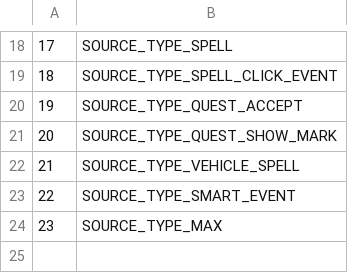
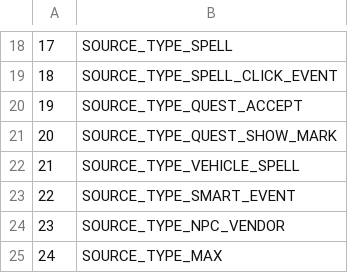
Before and after one commit to Faq/Truice, a CSV file: CSV/Cond_SourceTypeOrReferenceId.csv, drawn as a sheet; only a part is shown, gaps mark what is left out; addresses are those after the commit; the diff names each change by its address in the sheet, - before the commit and + after, or states it on an @@ line.

Commit message:
CONDITION_SOURCE_TYPE_NPC_VENDOR = 23 CONDITION_INSTANCE_DATA to CONDITION_INSTANCE_INFO CONDITION_GENDER & CONDITION_SPAWNMASK. close #23

```diff
--- a/CSV/Cond_SourceTypeOrReferenceId.csv
+++ b/CSV/Cond_SourceTypeOrReferenceId.csv
+row 24: 23 | SOURCE_TYPE_NPC_VENDOR
@@ column A renumbered from row 25 down @@
```
Also changed, not shown: CSV/Cond_ConditionTypeOrReference.csv, 1 other file.
